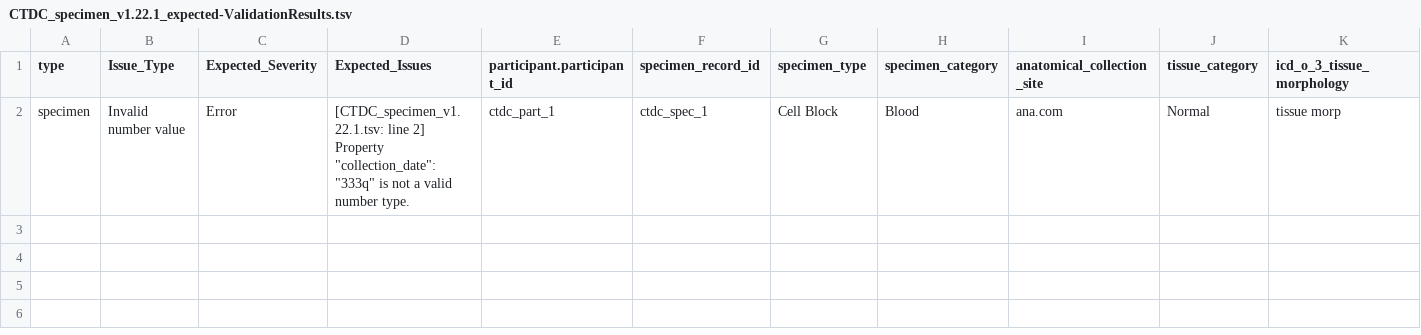
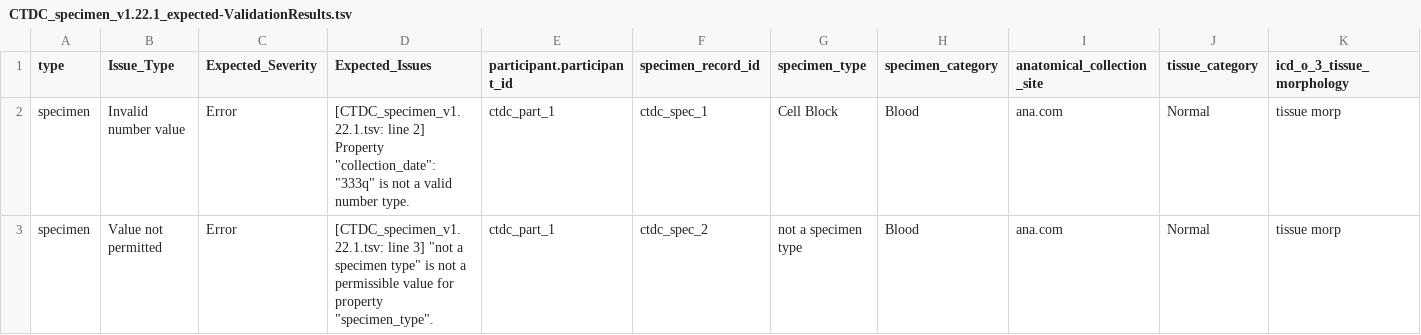
Before and after one commit to CBIIT/crdc-dh-automation-pw, a TSV file: InputFiles/CRDC/MetadataData/CRDCDH-699_TC101/expected-ValidationResults/CTDC_specimen_v1.22.1_expected-ValidationResults.tsv, drawn as a sheet; only a part is shown; rows hold the shown columns only; the diff names each change by its address in the sheet, - before the commit and + after, or states it on an @@ line.

```diff
--- a/InputFiles/CRDC/MetadataData/CRDCDH-699_TC101/expected-ValidationResults/CTDC_specimen_v1.22.1_expected-ValidationResults.tsv
+++ b/InputFiles/CRDC/MetadataData/CRDCDH-699_TC101/expected-ValidationResults/CTDC_specimen_v1.22.1_expected-ValidationResults.tsv
+row 3: specimen | Value not permitted | Error | [CTDC_specimen_v1.22.1.tsv: line 3] "not a specimen type" is not a permissible value for property "specimen_type". | ctdc_part_1 | ctdc_spec_2 | not a specimen type | Blood | ana.com | Normal | tissue morp
```
Also changed, not shown: InputFiles/CRDC/MetadataData/CRDCDH-699_TC101/CTDC_participant_v1.22.1.tsv, InputFiles/CRDC/MetadataData/CRDCDH-699_TC101/CTDC_specimen_v1.22.1.tsv, 5 other files.
